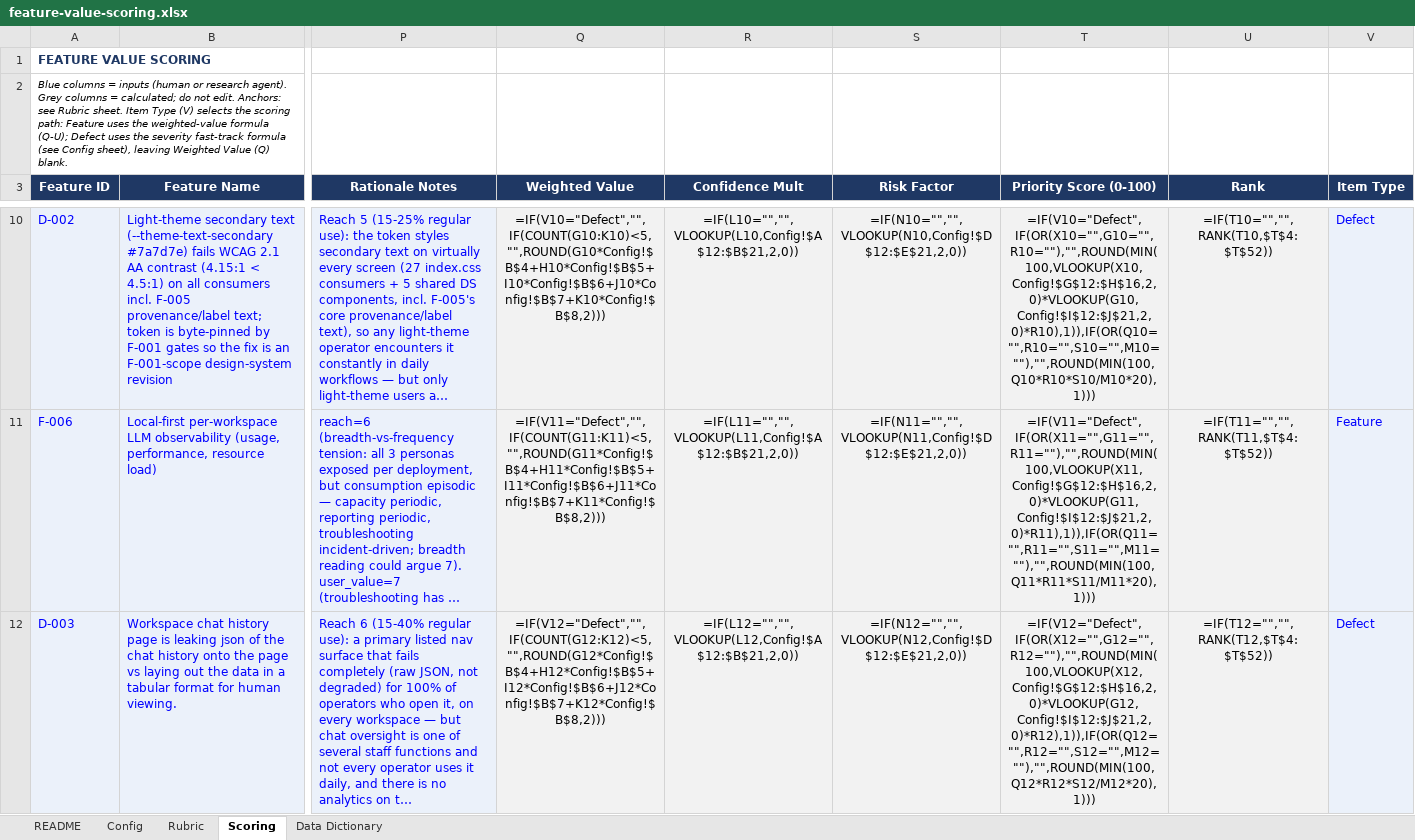
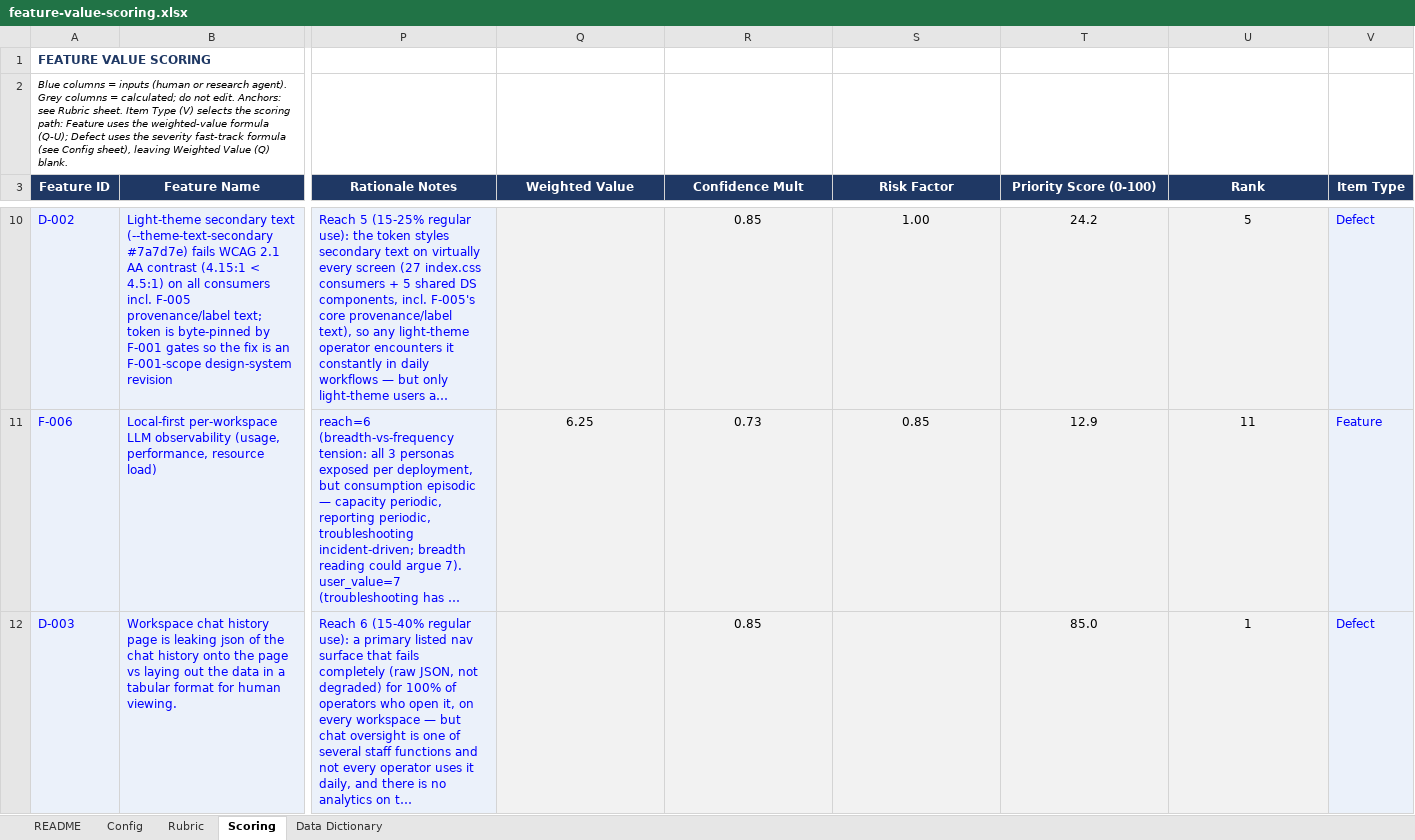
Before and after one commit to dispatch-derek/admin-console, an Excel workbook: feature-value-scoring.xlsx, sheet Scoring, drawn as a sheet; only a part is shown, gaps mark what is left out; long unchanged cells end in …; values as stored, in another font and other column widths than the file's, no borders; formulas without a stored value are shown as written; the diff covers the shown part only; the diff names each change by its address in the sheet, - before the commit and + after, or states it on an @@ line.

```diff
--- a/feature-value-scoring.xlsx (sheet Scoring)
+++ b/feature-value-scoring.xlsx (sheet Scoring)
-Q10 (Weighted Value): =IF(V10="Defect","",IF(COUNT(G10:K10)<5,"",ROUND(G10*Config!$B$4+H10*Config!$B$5+I10*Config!$B$6+J10*Config!$B$7+K10*Config!$B$8,2)))
+Q10 (Weighted Value): (empty)
-R10 (Confidence Mult): =IF(L10="","",VLOOKUP(L10,Config!$A$12:$B$21,2,0))
+R10 (Confidence Mult): 0.85
-S10 (Risk Factor): =IF(N10="","",VLOOKUP(N10,Config!$D$12:$E$21,2,0))
+S10 (Risk Factor): 1.00
-T10 (Priority Score (0-100)): =IF(V10="Defect",IF(OR(X10="",G10="",R10=""),"",ROUND(MIN(100,VLOOKUP(X10,Config!$G$12:$H$16,2,0)*VLOOKUP(G10,Config!$I$12:$J$21,2,0)*R10),1)),IF(OR(Q10="",R10="",S10="",M10=""),"",ROUND(MIN(100,Q10*R10*S10/M10*20),1)))
+T10 (Priority Score (0-100)): 24.2
-U10 (Rank): =IF(T10="","",RANK(T10,$T$4:$T$52))
+U10 (Rank): 5
-Q11 (Weighted Value): =IF(V11="Defect","",IF(COUNT(G11:K11)<5,"",ROUND(G11*Config!$B$4+H11*Config!$B$5+I11*Config!$B$6+J11*Config!$B$7+K11*Config!$B$8,2)))
+Q11 (Weighted Value): 6.25
-R11 (Confidence Mult): =IF(L11="","",VLOOKUP(L11,Config!$A$12:$B$21,2,0))
+R11 (Confidence Mult): 0.73
-S11 (Risk Factor): =IF(N11="","",VLOOKUP(N11,Config!$D$12:$E$21,2,0))
+S11 (Risk Factor): 0.85
-T11 (Priority Score (0-100)): =IF(V11="Defect",IF(OR(X11="",G11="",R11=""),"",ROUND(MIN(100,VLOOKUP(X11,Config!$G$12:$H$16,2,0)*VLOOKUP(G11,Config!$I$12:$J$21,2,0)*R11),1)),IF(OR(Q11="",R11="",S11="",M11=""),"",ROUND(MIN(100,Q11*R11*S11/M11*20),1)))
+T11 (Priority Score (0-100)): 12.9
-U11 (Rank): =IF(T11="","",RANK(T11,$T$4:$T$52))
+U11 (Rank): 11
-Q12 (Weighted Value): =IF(V12="Defect","",IF(COUNT(G12:K12)<5,"",ROUND(G12*Config!$B$4+H12*Config!$B$5+I12*Config!$B$6+J12*Config!$B$7+K12*Config!$B$8,2)))
+Q12 (Weighted Value): (empty)
-R12 (Confidence Mult): =IF(L12="","",VLOOKUP(L12,Config!$A$12:$B$21,2,0))
+R12 (Confidence Mult): 0.85
-S12 (Risk Factor): =IF(N12="","",VLOOKUP(N12,Config!$D$12:$E$21,2,0))
+S12 (Risk Factor): (empty)
-T12 (Priority Score (0-100)): =IF(V12="Defect",IF(OR(X12="",G12="",R12=""),"",ROUND(MIN(100,VLOOKUP(X12,Config!$G$12:$H$16,2,0)*VLOOKUP(G12,Config!$I$12:$J$21,2,0)*R12),1)),IF(OR(Q12="",R12="",S12="",M12=""),"",ROUND(MIN(100,Q12*R12*S12/M12*20),1)))
+T12 (Priority Score (0-100)): 85.0
-U12 (Rank): =IF(T12="","",RANK(T12,$T$4:$T$52))
+U12 (Rank): 1
```
Also changed, not shown: 2 added rows, 34 removed rows and 60 edited cells elsewhere in this sheet, sheet Config.
